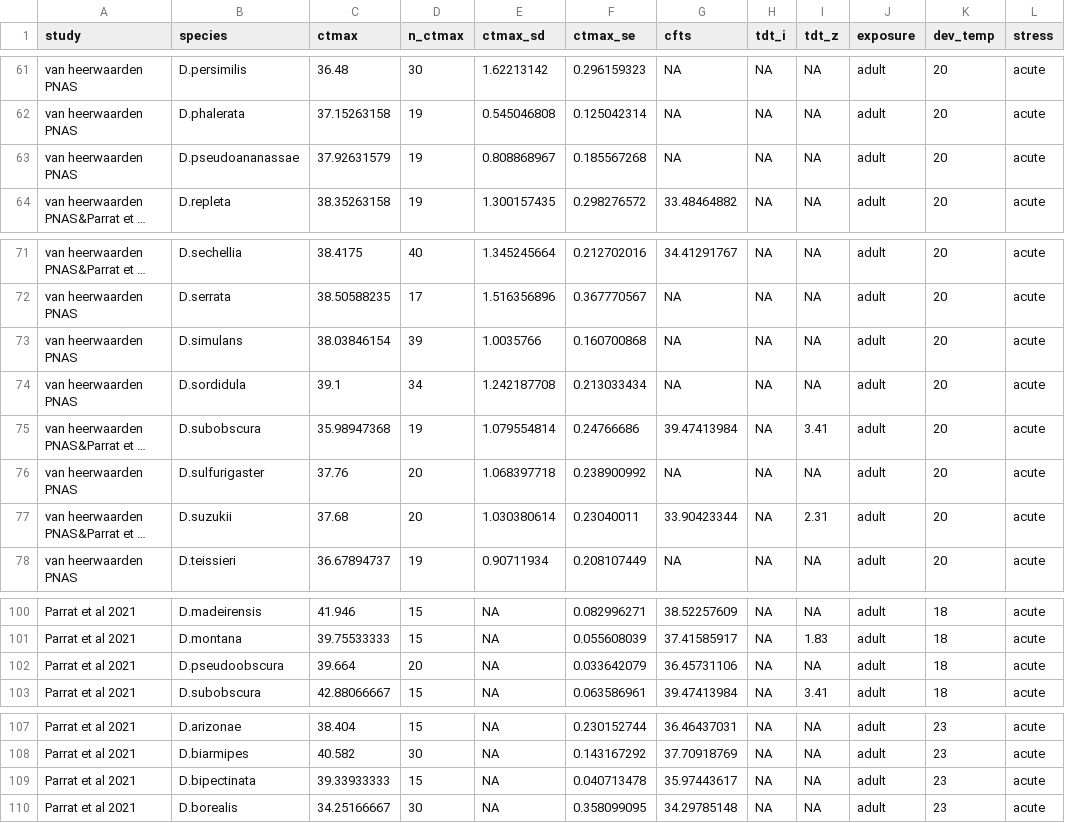
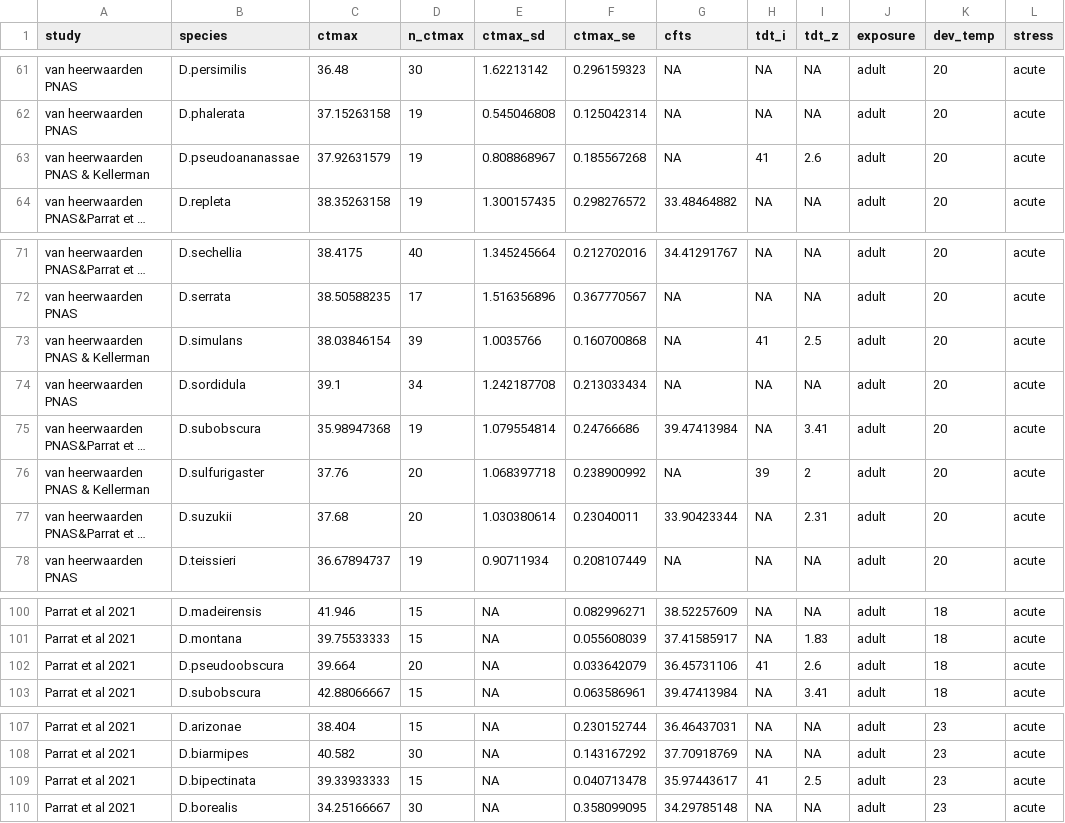
Before and after one commit to daniel1noble/tdt_ctmax, a CSV file: data/drosi_data.csv, drawn as a sheet; only a part is shown, gaps mark what is left out; long unchanged cells end in …; the diff covers the shown part only; the diff names each change by its address in the sheet, - before the commit and + after, or states it on an @@ line.

```diff
--- a/data/drosi_data.csv
+++ b/data/drosi_data.csv
-A63 (study): van heerwaarden PNAS
+A63 (study): van heerwaarden PNAS & Kellerman
-H63 (tdt_i): NA
+H63 (tdt_i): 41
-I63 (tdt_z): NA
+I63 (tdt_z): 2.6
-A73 (study): van heerwaarden PNAS
+A73 (study): van heerwaarden PNAS & Kellerman
-H73 (tdt_i): NA
+H73 (tdt_i): 41
-I73 (tdt_z): NA
+I73 (tdt_z): 2.5
-A76 (study): van heerwaarden PNAS
+A76 (study): van heerwaarden PNAS & Kellerman
-H76 (tdt_i): NA
+H76 (tdt_i): 39
-I76 (tdt_z): NA
+I76 (tdt_z): 2
-H102 (tdt_i): NA
+H102 (tdt_i): 41
-I102 (tdt_z): NA
+I102 (tdt_z): 2.6
-H109 (tdt_i): NA
+H109 (tdt_i): 41
-I109 (tdt_z): NA
+I109 (tdt_z): 2.5
```
Also changed, not shown: 28 edited cells elsewhere in this file.
